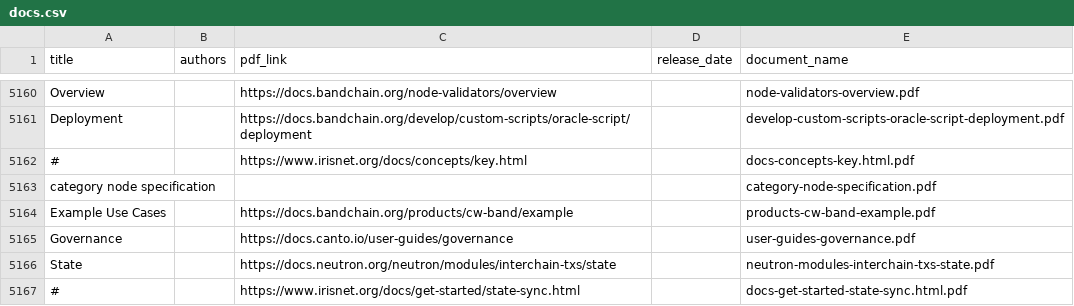
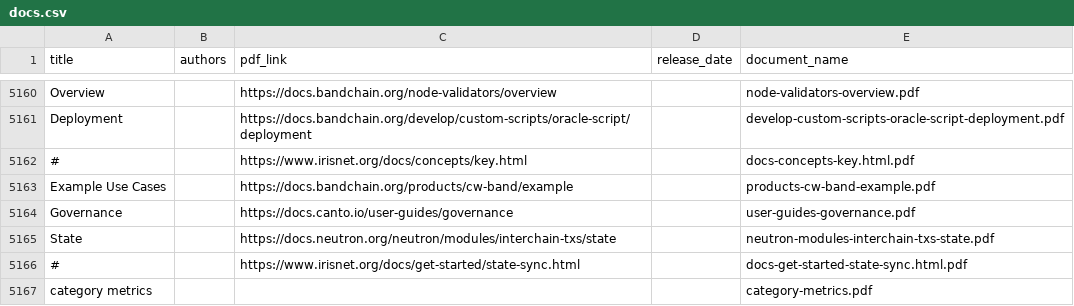
Before and after one commit to mev-fyi/rag, a CSV file: pipeline_storage/docs.csv, drawn as a sheet; only a part is shown, gaps mark what is left out.

```diff
--- a/pipeline_storage/docs.csv
+++ b/pipeline_storage/docs.csv
@@ -5162,3 +5162,2 @@ Deployment,,https://docs.bandchain.org/develop/custom-scripts/oracle-script/depl
 #,,https://www.irisnet.org/docs/concepts/key.html,,docs-concepts-key.html.pdf
-category node specification,,,,category-node-specification.pdf
 Example Use Cases,,https://docs.bandchain.org/products/cw-band/example,,products-cw-band-example.pdf
@@ -5167 +5166,2 @@ State,,https://docs.neutron.org/neutron/modules/interchain-txs/state,,neutron-mo
 #,,https://www.irisnet.org/docs/get-started/state-sync.html,,docs-get-started-state-sync.html.pdf
+category metrics,,,,category-metrics.pdf
```
Also changed, not shown: pipeline_storage/youtube_videos.csv, 4 other files.
